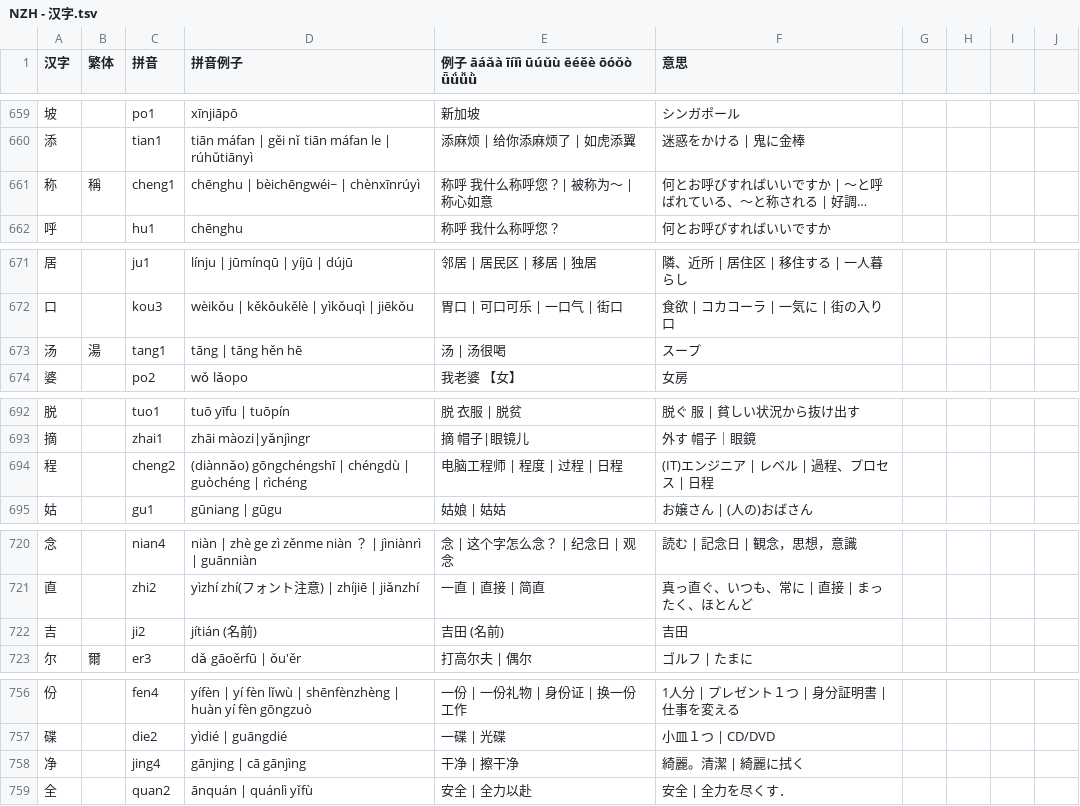
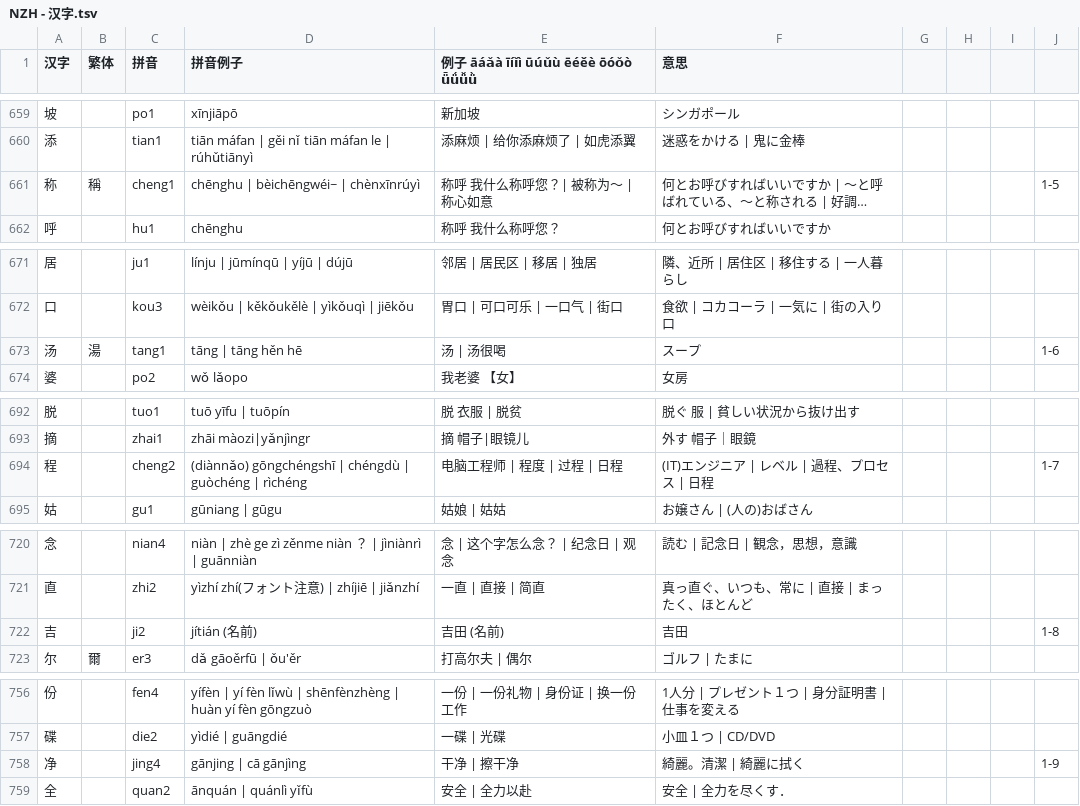
Before and after one commit to jdwebdev/NZH, a TSV file: tsv/NZH - 汉字.tsv, drawn as a sheet; only a part is shown, gaps mark what is left out; long unchanged cells end in …; the diff covers the shown part only; the diff names each change by its address in the sheet, - before the commit and + after, or states it on an @@ line.

```diff
--- a/tsv/NZH - 汉字.tsv
+++ b/tsv/NZH - 汉字.tsv
-J661: (empty)
+J661: 1-5
-J673: (empty)
+J673: 1-6
-J694: (empty)
+J694: 1-7
-J722: (empty)
+J722: 1-8
-J758: (empty)
+J758: 1-9
```
Also changed, not shown: 36 edited cells elsewhere in this file, tsv/NZH - できる한국어.tsv, tsv/NZH - 本気で学ぶ中国語.tsv, 1 other file.
